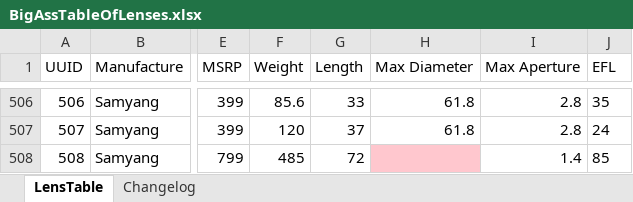
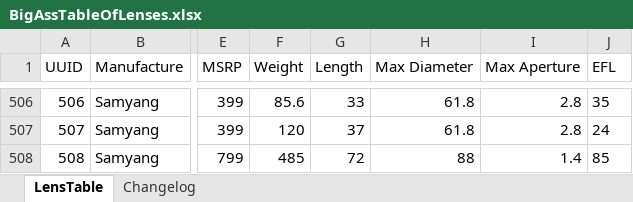
Before and after one commit to Olaf-Optical/BigAssTableOfLenses, an Excel workbook: BigAssTableOfLenses.xlsx, sheet LensTable, drawn as a sheet; only a part is shown, gaps mark what is left out; values as stored, in another font and other column widths than the file's, no borders; table styles not drawn; the diff names each change by its address in the sheet, - before the commit and + after, or states it on an @@ line.

Commit message:
add Samyang 85mm f/1.8 EF diameter

```diff
--- a/BigAssTableOfLenses.xlsx (sheet LensTable)
+++ b/BigAssTableOfLenses.xlsx (sheet LensTable)
-H508 (Max Diameter): (empty)
+H508 (Max Diameter): 88
-H508 fill: #FFC7CE
+H508 fill: none
```
